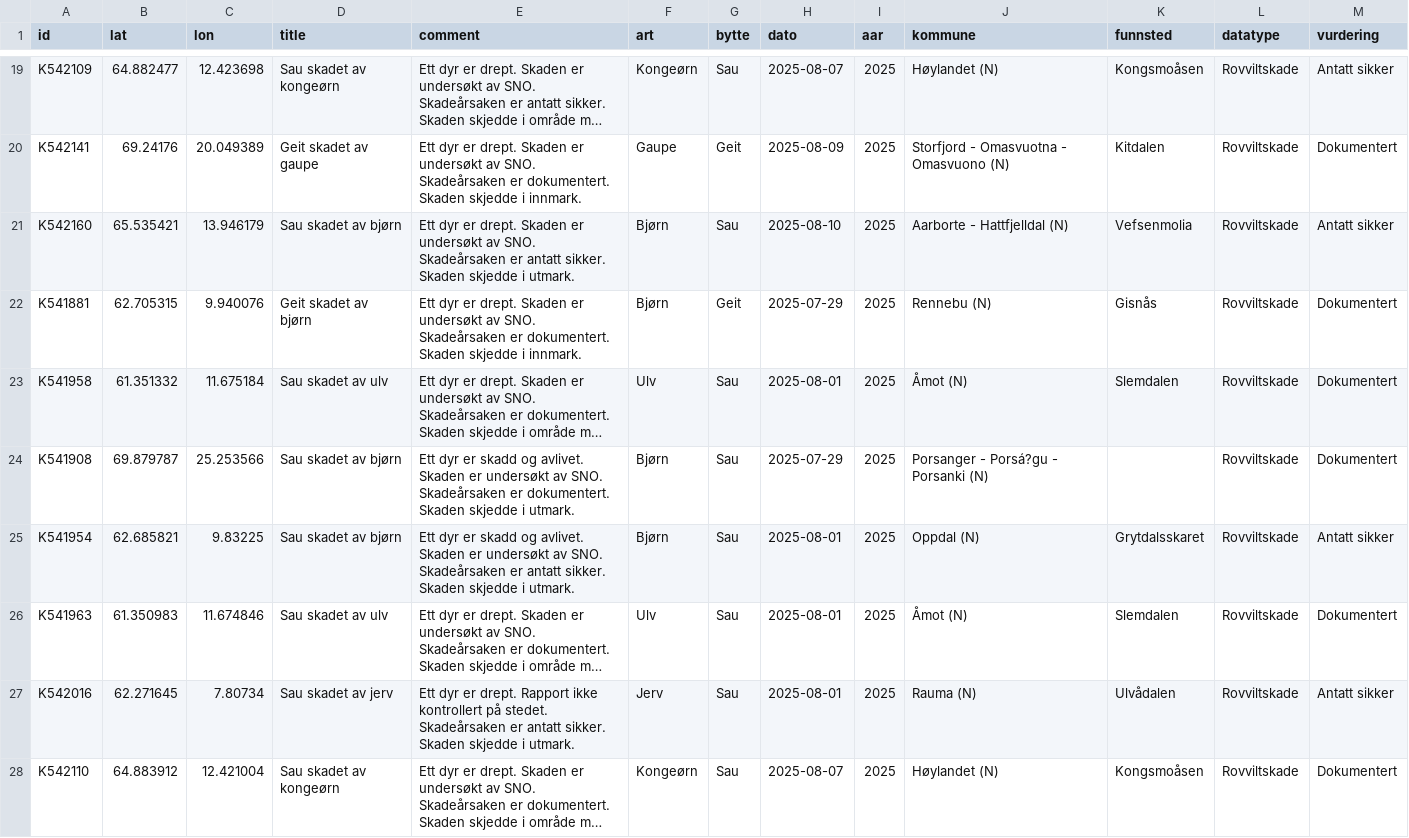
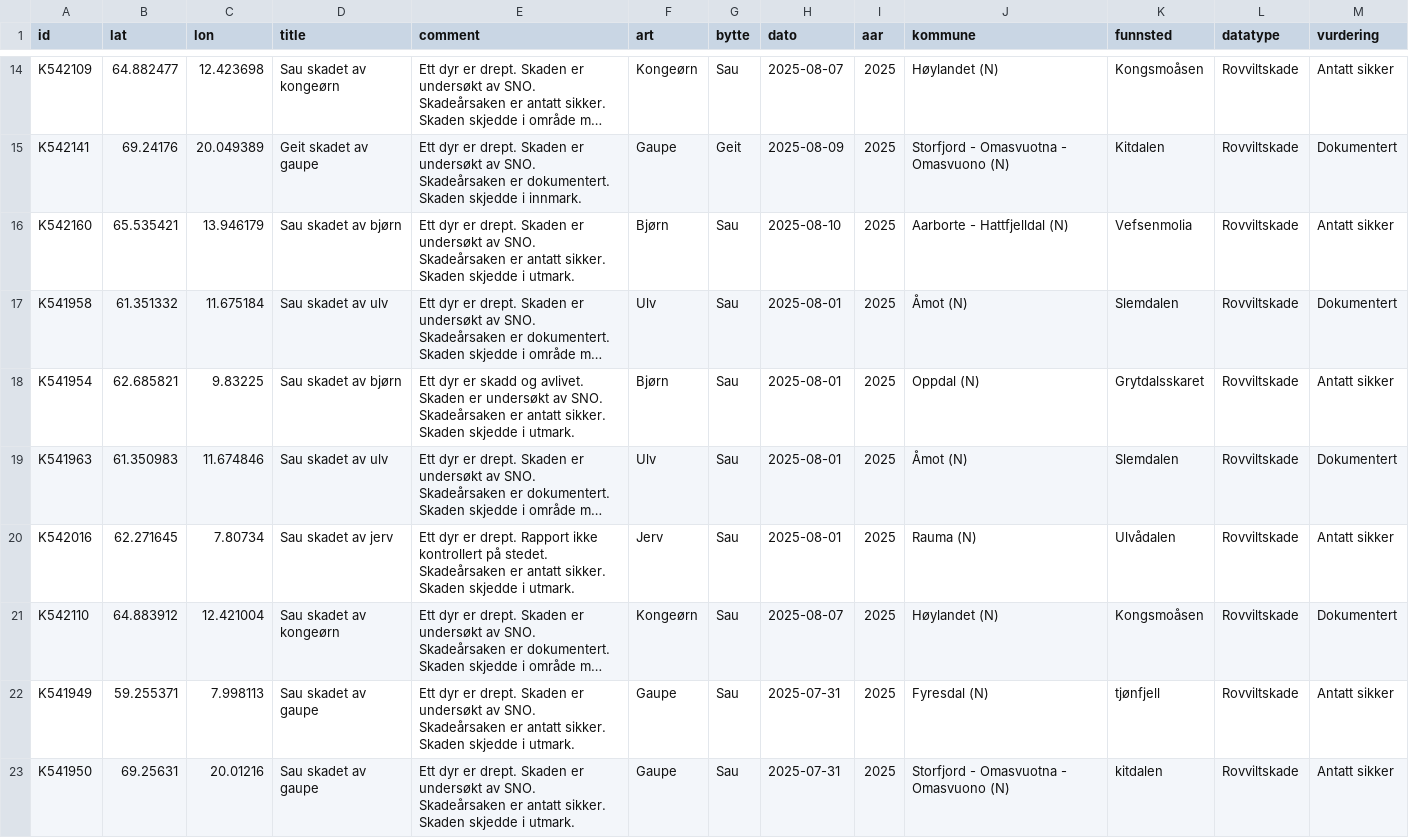
Before and after one commit to bergea1/rovbase-data, a CSV file: rovbase-1y.csv, drawn as a sheet; only a part is shown, gaps mark what is left out; the shorter side is filled out with more unchanged rows; long unchanged cells end in …; the diff covers the shown part only; the diff names each change by its address in the sheet, - before the commit and + after, or states it on an @@ line.

```diff
--- a/rovbase-1y.csv
+++ b/rovbase-1y.csv
-row 22: K541881 | 62.705315 | 9.940076 | Geit skadet av bjørn | Ett dyr er drept. Skaden er undersøkt av SNO. Skadeårsaken er dokumentert. Skaden skjedde i innmark. | Bjørn | Geit | 2025-07-29 | 2025 | Rennebu (N) | Gisnås | Rovviltskade | Dokumentert
-row 24: K541908 | 69.879787 | 25.253566 | Sau skadet av bjørn | Ett dyr er skadd og avlivet. Skaden er undersøkt av SNO. Skadeårsaken er dokumentert. Skaden skjedde i utmark. | Bjørn | Sau | 2025-07-29 | 2025 | Porsanger - Porsá?gu - Porsanki (N) |  | Rovviltskade | Dokumentert
```
Also changed, not shown: 11 removed rows elsewhere in this file, rovbase-no-1y.csv, 7 other files.
